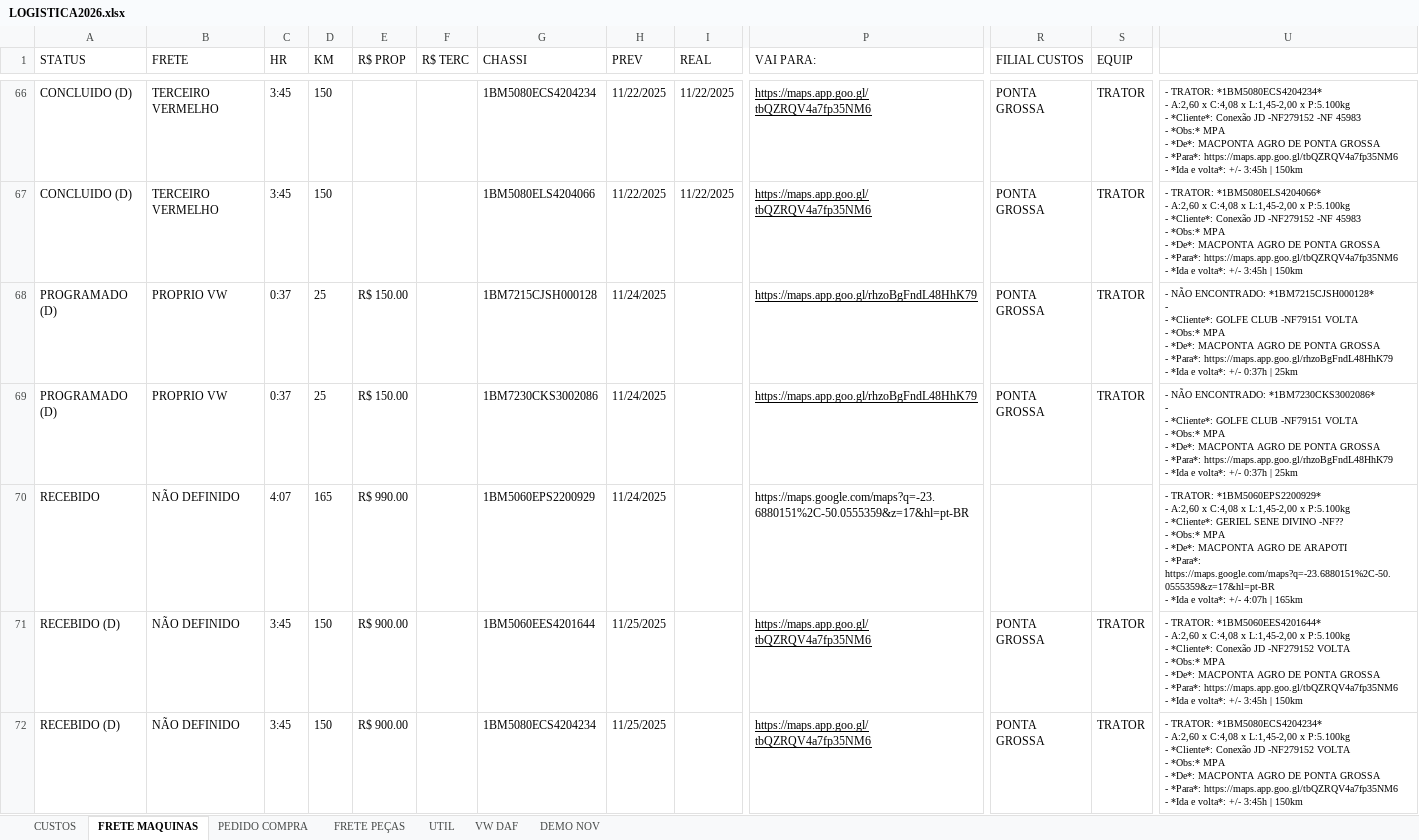
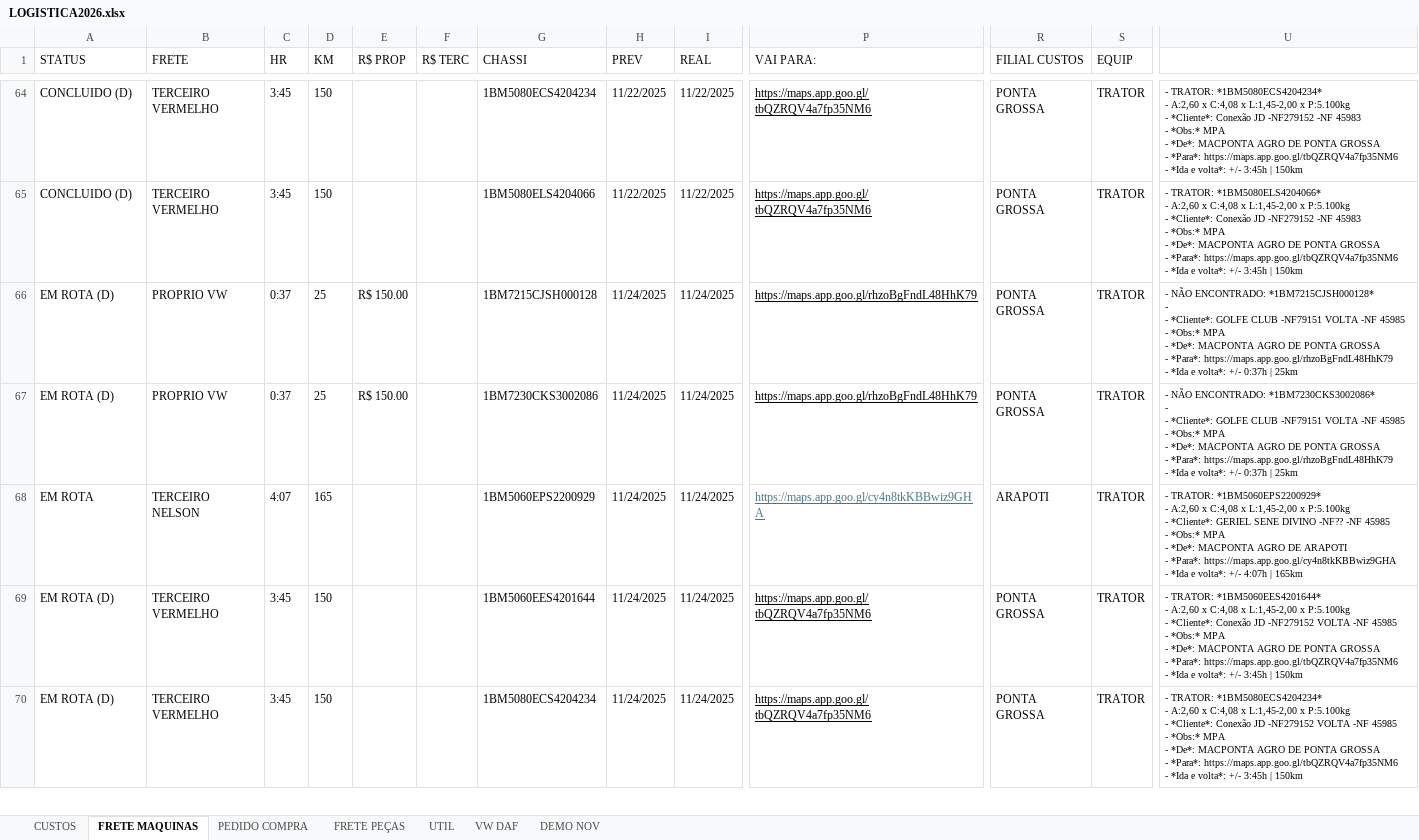
Before and after one commit to LOGMPA/LOGMPA, an Excel workbook: public/data/LOGISTICA2026.xlsx, sheet FRETE MAQUINAS, drawn as a sheet; only a part is shown, gaps mark what is left out; values as stored, in another font and other column widths than the file's, no borders; conditional formats and table styles not drawn; addresses are those after the commit; ↵ is a line break in a cell; the diff covers the shown part only; the diff names each change by its address in the sheet, - before the commit and + after, or states it on an @@ line.

```diff
--- a/public/data/LOGISTICA2026.xlsx (sheet FRETE MAQUINAS)
+++ b/public/data/LOGISTICA2026.xlsx (sheet FRETE MAQUINAS)
-A66:A67 (STATUS): PROGRAMADO (D)
+A66:A67 (STATUS): EM ROTA (D)
-I66:I70 (REAL): (empty)
+I66:I70 (REAL): 11/24/2025
-U66: …-NF79151 VOLTA ↵ - *Obs:*…
+U66: …-NF79151 VOLTA -NF 45985 ↵ - *Obs:*…
-U67: …-NF79151 VOLTA ↵ - *Obs:*…
+U67: …-NF79151 VOLTA -NF 45985 ↵ - *Obs:*…
-A68 (STATUS): RECEBIDO
+A68 (STATUS): EM ROTA
-B68 (FRETE): NÃO DEFINIDO
+B68 (FRETE): TERCEIRO NELSON
-E68 (R$ PROP): R$ 990.00
+E68 (R$ PROP): (empty)
-P68 (VAI PARA:): https://maps.google.com/maps?q=-23.6880151%2C-50.0555359&z=17&hl=pt-BR
+P68 (VAI PARA:): https://maps.app.goo.gl/cy4n8tkKBBwiz9GHA
@@ P68 underline: off → on, text colour: black → #467886 @@
-R68 (FILIAL CUSTOS): (empty)
+R68 (FILIAL CUSTOS): ARAPOTI
-S68 (EQUIP): (empty)
+S68 (EQUIP): TRATOR
-U68: …DIVINO -NF?? ↵ - *Obs:* MPA ↵ - *De*: MACPONTA AGRO DE ARAPOTI ↵ - *Para*: https://maps.google.com/maps?q=-23.6880151%2C-50.0555359&z=17&hl=pt-BR ↵ - *Ida…
+U68: …DIVINO -NF?? -NF 45985 ↵ - *Obs:* MPA ↵ - *De*: MACPONTA AGRO DE ARAPOTI ↵ - *Para*: https://maps.app.goo.gl/cy4n8tkKBBwiz9GHA ↵ - *Ida…
-A69:A70 (STATUS): RECEBIDO (D)
+A69:A70 (STATUS): EM ROTA (D)
-B69:B70 (FRETE): NÃO DEFINIDO
+B69:B70 (FRETE): TERCEIRO VERMELHO
-E69:E70 (R$ PROP): R$ 900.00
+E69:E70 (R$ PROP): (empty)
-H69:H70 (PREV): 11/25/2025
+H69:H70 (PREV): 11/24/2025
-U69: …-NF279152 VOLTA ↵ - *Obs:*…
+U69: …-NF279152 VOLTA -NF 45985 ↵ - *Obs:*…
-U70: …-NF279152 VOLTA ↵ - *Obs:*…
+U70: …-NF279152 VOLTA -NF 45985 ↵ - *Obs:*…
```
Also changed, not shown: 12 added rows, 3 removed rows and 12 edited cells elsewhere in this sheet, sheet PEDIDO COMPRA, sheet CUSTOS, sheet DEMO NOV, sheet FRETE PEÇAS, sheet UTIL, formulas that keep their value, charts or pictures.
